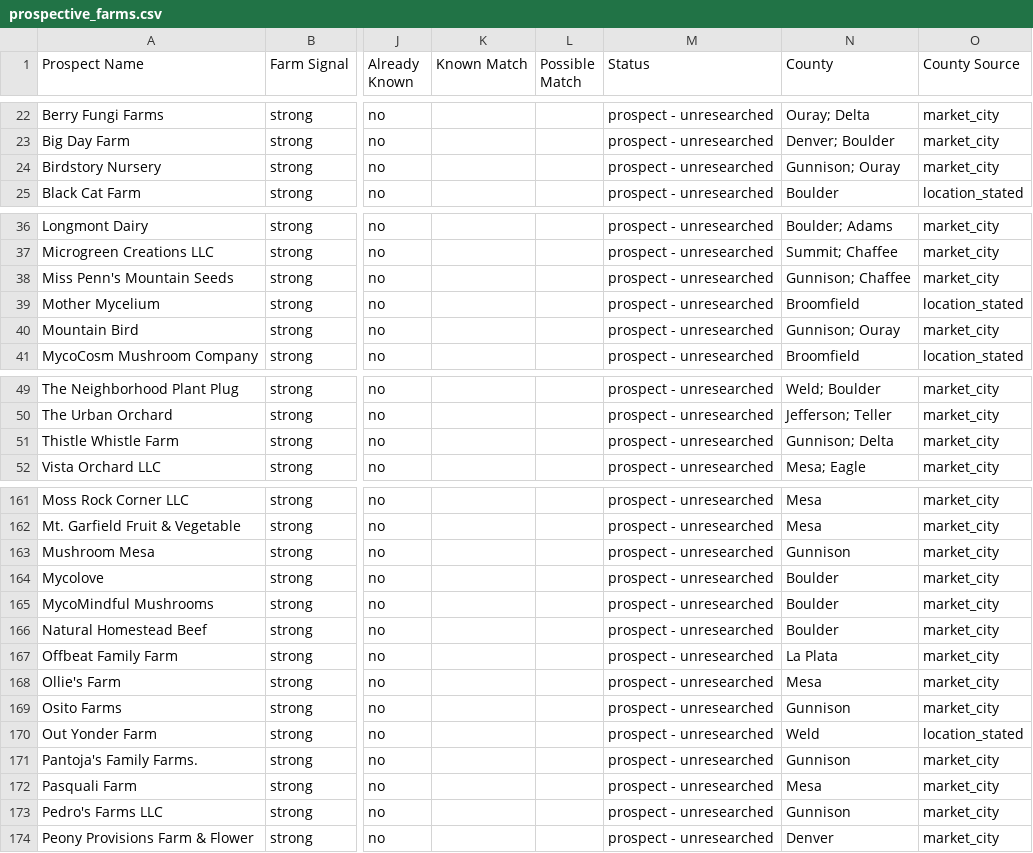
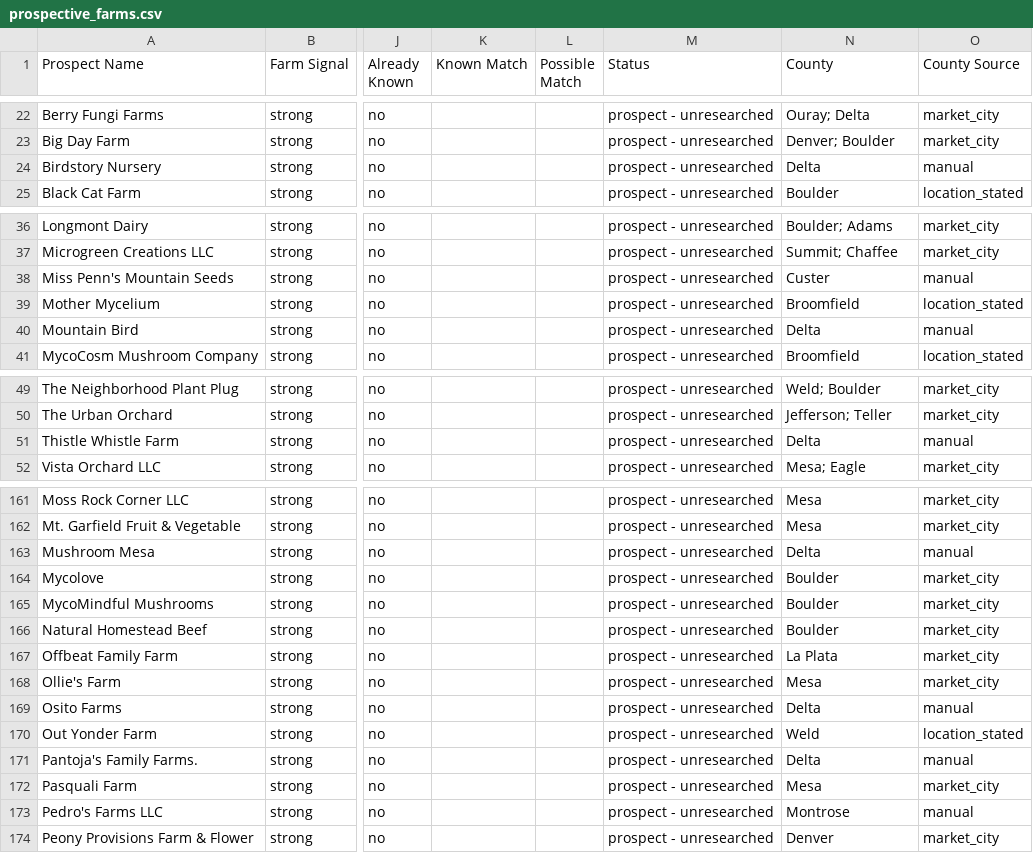
Before and after one commit to dbrown-creator/colorado-farm-trail, a CSV file: data-compiled/phase3/prospective_farms.csv, drawn as a sheet; only a part is shown, gaps mark what is left out; the diff covers the shown part only; the diff names each change by its address in the sheet, - before the commit and + after, or states it on an @@ line.

```diff
--- a/data-compiled/phase3/prospective_farms.csv
+++ b/data-compiled/phase3/prospective_farms.csv
-N24 (County): Gunnison; Ouray
+N24 (County): Delta
-O24 (County Source): market_city
+O24 (County Source): manual
-N38 (County): Gunnison; Chaffee
+N38 (County): Custer
-O38 (County Source): market_city
+O38 (County Source): manual
-N40 (County): Gunnison; Ouray
+N40 (County): Delta
-O40 (County Source): market_city
+O40 (County Source): manual
-N51 (County): Gunnison; Delta
+N51 (County): Delta
-O51 (County Source): market_city
+O51 (County Source): manual
-N163 (County): Gunnison
+N163 (County): Delta
-O163 (County Source): market_city
+O163 (County Source): manual
-N169 (County): Gunnison
+N169 (County): Delta
-O169 (County Source): market_city
+O169 (County Source): manual
-N171 (County): Gunnison
+N171 (County): Delta
-O171 (County Source): market_city
+O171 (County Source): manual
-N173 (County): Gunnison
+N173 (County): Montrose
-O173 (County Source): market_city
+O173 (County Source): manual
```
Also changed, not shown: 9 edited cells elsewhere in this file, data-compiled/phase2/co_farmers_markets_all_mymaps.csv, source-data/phase2/overrides.csv, 6 other files.
